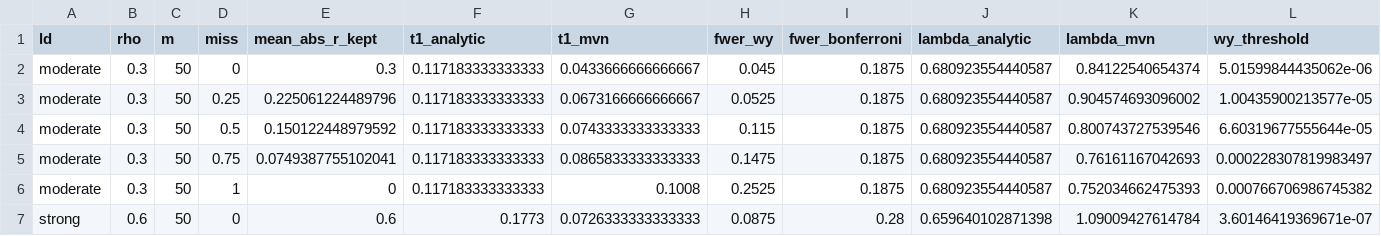
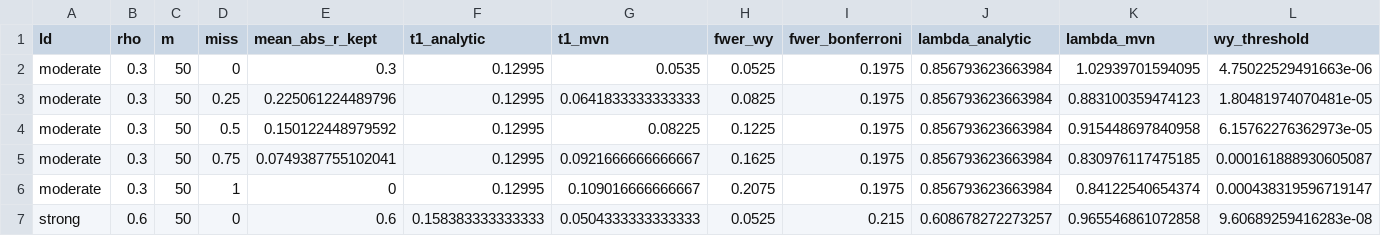
Before and after one commit to nirwan1265/CATFISH, a CSV file: catfish2/results/08_missing_correlation.csv, drawn as a sheet; only a part is shown; the diff covers the shown part only.

```diff
--- a/catfish2/results/08_missing_correlation.csv
+++ b/catfish2/results/08_missing_correlation.csv
@@ -1,7 +1,7 @@
 "ld","rho","m","miss","mean_abs_r_kept","t1_analytic","t1_mvn","fwer_wy","fwer_bonferroni","lambda_analytic","lambda_mvn","wy_threshold"
-"moderate",0.3,50,0,0.3,0.117183333333333,0.0433666666666667,0.045,0.1875,0.680923554440587,0.84122540654374,5.01599844435062e-06
-"moderate",0.3,50,0.25,0.225061224489796,0.117183333333333,0.0673166666666667,0.0525,0.1875,0.680923554440587,0.904574693096002,1.00435900213577e-05
-"moderate",0.3,50,0.5,0.150122448979592,0.117183333333333,0.0743333333333333,0.115,0.1875,0.680923554440587,0.800743727539546,6.60319677555644e-05
-"moderate",0.3,50,0.75,0.0749387755102041,0.117183333333333,0.0865833333333333,0.1475,0.1875,0.680923554440587,0.76161167042693,0.000228307819983497
-"moderate",0.3,50,1,0,0.117183333333333,0.1008,0.2525,0.1875,0.680923554440587,0.752034662475393,0.000766706986745382
-"strong",0.6,50,0,0.6,0.1773,0.0726333333333333,0.0875,0.28,0.659640102871398,1.09009427614784,3.60146419369671e-07
+"moderate",0.3,50,0,0.3,0.12995,0.0535,0.0525,0.1975,0.856793623663984,1.02939701594095,4.75022529491663e-06
+"moderate",0.3,50,0.25,0.225061224489796,0.12995,0.0641833333333333,0.0825,0.1975,0.856793623663984,0.883100359474123,1.80481974070481e-05
+"moderate",0.3,50,0.5,0.150122448979592,0.12995,0.08225,0.1225,0.1975,0.856793623663984,0.915448697840958,6.15762276362973e-05
+"moderate",0.3,50,0.75,0.0749387755102041,0.12995,0.0921666666666667,0.1625,0.1975,0.856793623663984,0.830976117475185,0.000161888930605087
+"moderate",0.3,50,1,0,0.12995,0.109016666666667,0.2075,0.1975,0.856793623663984,0.84122540654374,0.000438319596719147
+"strong",0.6,50,0,0.6,0.158383333333333,0.0504333333333333,0.0525,0.215,0.608678272273257,0.965546861072858,9.60689259416283e-08
```
Also changed, not shown: 28 edited cells elsewhere in this file, catfish2/results/01_null_calibration.csv, catfish2/results/02_breakage_stress.csv, 32 other files.
